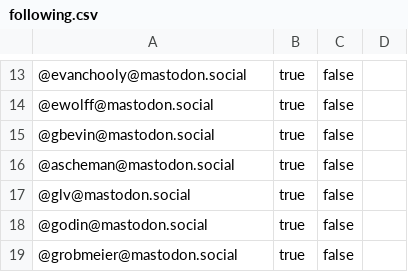
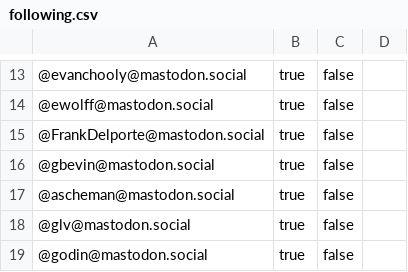
Before and after one commit to marchof/javabubble, a CSV file: following.csv, drawn as a sheet; only a part is shown, gaps mark what is left out; the shorter side is filled out with more unchanged rows; the diff names each change by its address in the sheet, - before the commit and + after, or states it on an @@ line.

Commit message:
Add myself... (#14)
Co-authored-by: Frank Delporte <fdelporte@azul.com>

```diff
--- a/following.csv
+++ b/following.csv
+row 15: @FrankDelporte@mastodon.social | true | false
```
Also changed, not shown: 1 other file.
